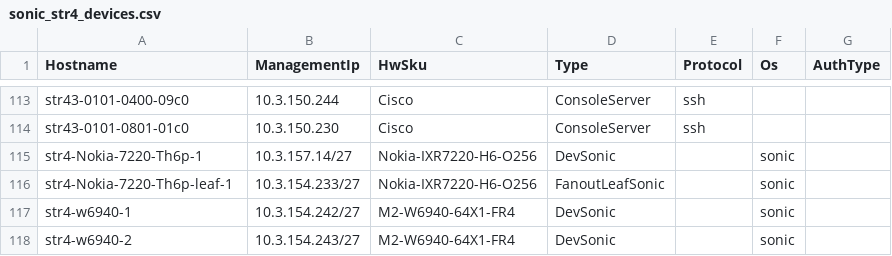
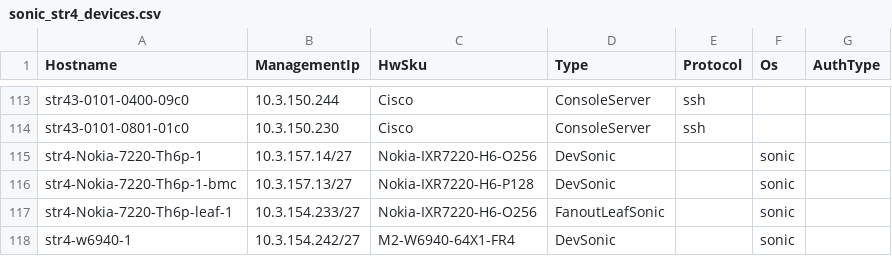
Before and after one commit to LinJin23/sonic-mgmt, a CSV file: ansible/files/sonic_str4_devices.csv, drawn as a sheet; only a part is shown, gaps mark what is left out; the shorter side is filled out with more unchanged rows.

Commit message:
Merged PR 24680: [testbed]: Add vms76 Nokia 7220 BMC testbed entry
### ⚠️ Code Placement Check
**Please select one:**
- [x] This PR contains **internal-only** code that cannot go to the public repo
- [x] Reason it must be internal: This change adds Microsoft lab-specific testbed configuration and internal inventory mapping (`vms76`, `server_76`, and `str4` Nokia BMC host details), which are internal infrastructure details and not suitable for the public repo.

### What is the motivation for this PR?

Need to add a dedicated BMC testbed entry for Nokia 7220 in `vms76` so BMC dual-management scenarios can be scheduled and run with the correct internal lab topology and ownership metadata.

### How did you do it?

- Added a new testbed entry:
  - `conf-name: vms76-str4-Nokia-7220-Th6p-1-bmc`
  - `group-name: vms76-3`
  - `topo: bmc-dual-mgmt`
  - `ptf: vms76-3`
  - `ptf_image_name: docker-ptf`
  - `server: server_76`
  - `vm_base: VM76010`
  - `dut: str4-Nokia-7220-Th6p-1-bmc`
  - `inv_name: str4`
  - `auto_recover: 'True'`
  - `comment/tb_owner: ediwibowo`
  - `ptf_ip: 10.64.246.108/25` (new allocation in the same server_76 subnet)
- Added corresponding inventory host mapping for `str4-Nokia-7220-Th6p-1-bmc` with management IP `10.3.157.13` in `ansible/str4`.

### How did you verify/test it?

- Verified new values exist in the expected files:
  - `conf-name`, `group-name`, `ptf_ip`, and DUT reference in `ansible/testbed.yaml`
  - BMC host/IP mapping in `ansible/str4`
- Ran YAML parse validation for both updated files with Python `yaml.safe_load`.
- Confirmed commit contains only intended tracked file changes for this task.

[testbed]: Add vms76 Nokia 7220 BMC testbed entry

Signed-off-by: Edi Wibowo <ediwibowo@microsoft.com>

----
#### AI description  (iteration 1)
#### PR Classification
Infrastructure configuration update to add a new Nokia 7220 BMC testbed entry for testing purposes.

#### PR Summary
This pull request adds configuration for a new BMC testbed entry (vms76-str4-Nokia-7220-Th6p-1-bmc) to support testing of Nokia 7220 hardware.

- `/ansible/testbed.yaml`: Added new testbed configuration entry "vms76-str4-Nokia-7220-Th6p-1-bmc" with dual-mgmt topology, PTF IP 10.64.246.108/25, and associated with server_76
- `/ansible/str4`: Added device entry "str4-Nokia-7220-Th6p-1-bmc" with ansible_host 10.3.157.13, hwsku Nokia-IXR7220-H6-P128, and serial number NK261230208
<!-- GitOpsUserAgent=GitOps.Apps.Server.pullrequestcopilot -->

```diff
--- a/ansible/files/sonic_str4_devices.csv
+++ b/ansible/files/sonic_str4_devices.csv
@@ -115,2 +115,3 @@ str43-0101-0801-01c0,10.3.150.230,Cisco,ConsoleServer,ssh,
 str4-Nokia-7220-Th6p-1,10.3.157.14/27,Nokia-IXR7220-H6-O256,DevSonic,,sonic
+str4-Nokia-7220-Th6p-1-bmc,10.3.157.13/27,Nokia-IXR7220-H6-P128,DevSonic,,sonic
 str4-Nokia-7220-Th6p-leaf-1,10.3.154.233/27,Nokia-IXR7220-H6-O256,FanoutLeafSonic,,sonic
```
Also changed, not shown: 2 other files.
